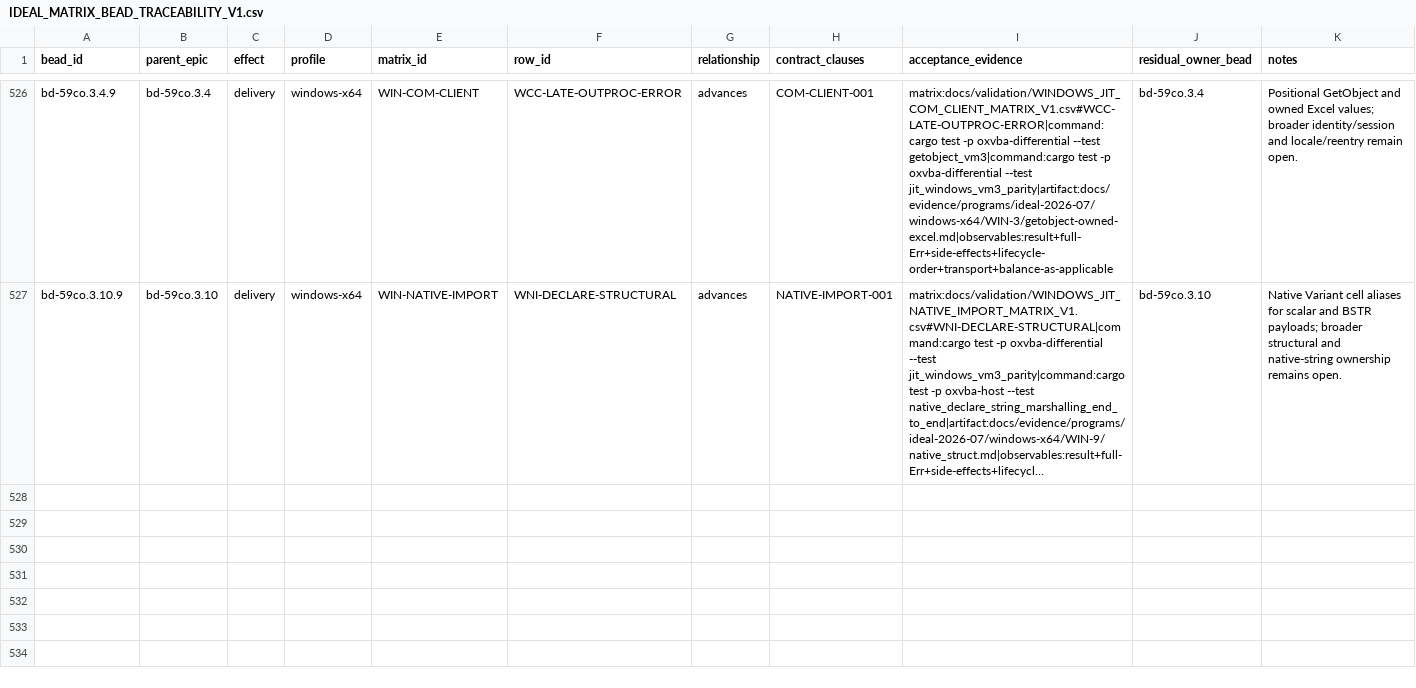
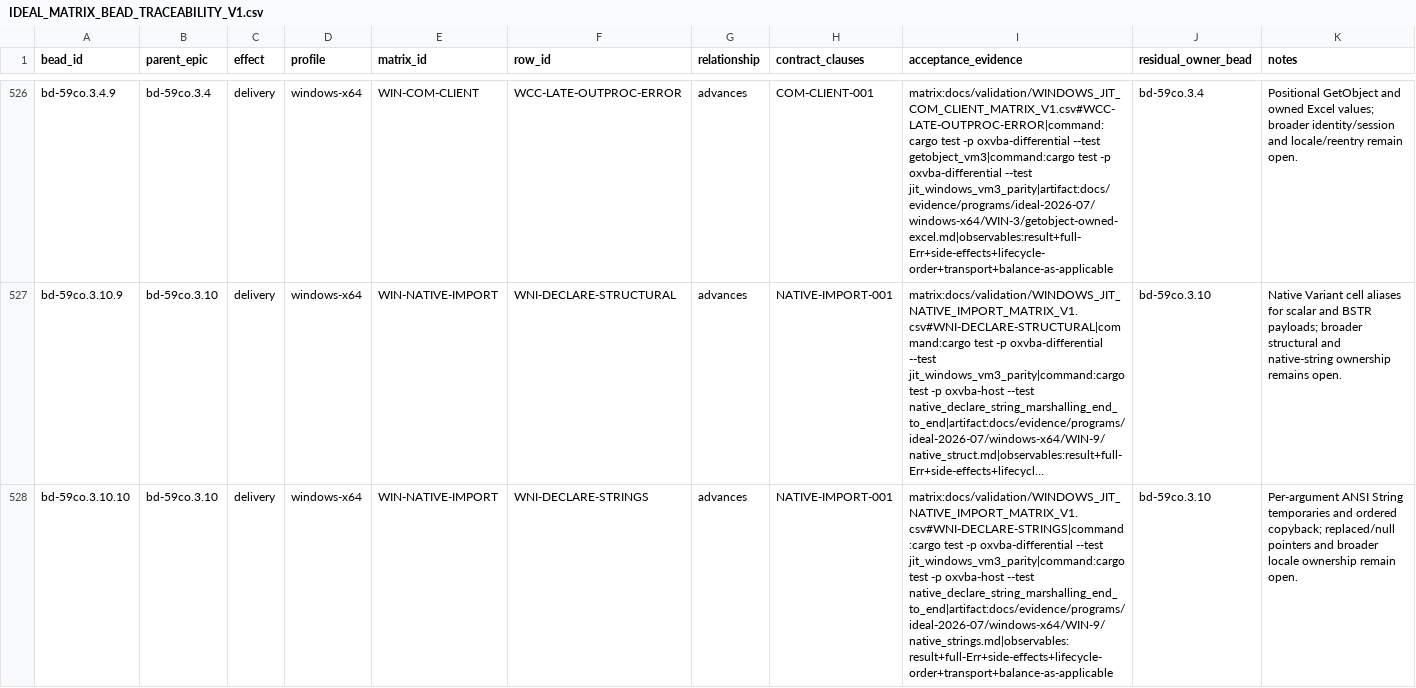
Before and after one commit to DnaCalc/CalcVBA, a CSV file: docs/validation/IDEAL_MATRIX_BEAD_TRACEABILITY_V1.csv, drawn as a sheet; only a part is shown, gaps mark what is left out; long unchanged cells end in …; the diff names each change by its address in the sheet, - before the commit and + after, or states it on an @@ line.

```diff
--- a/docs/validation/IDEAL_MATRIX_BEAD_TRACEABILITY_V1.csv
+++ b/docs/validation/IDEAL_MATRIX_BEAD_TRACEABILITY_V1.csv
+row 528: bd-59co.3.10.10 | bd-59co.3.10 | delivery | windows-x64 | WIN-NATIVE-IMPORT | WNI-DECLARE-STRINGS | advances | NATIVE-IMPORT-001 | matrix:docs/validation/WINDOWS_JIT_NATIVE_IMPORT_MATRIX_V1.csv#WNI-DECLARE-STRINGS|command:cargo test -p oxvba-differential --test jit_windows_vm3_parity|command:cargo test -p oxvba-host --test native_declare_string_marshalling_end_to_end|artifact:docs/evidence/programs/ideal-2026-07/windows-x64/WIN-9/native_strings.md|observables:result+full-Err+side-effects+lifecycle-order+transport+balance-as-applicable | bd-59co.3.10 | Per-argument ANSI String temporaries and ordered copyback; replaced/null pointers and broader locale ownership remain open.
```
Also changed, not shown: 11 other files.
